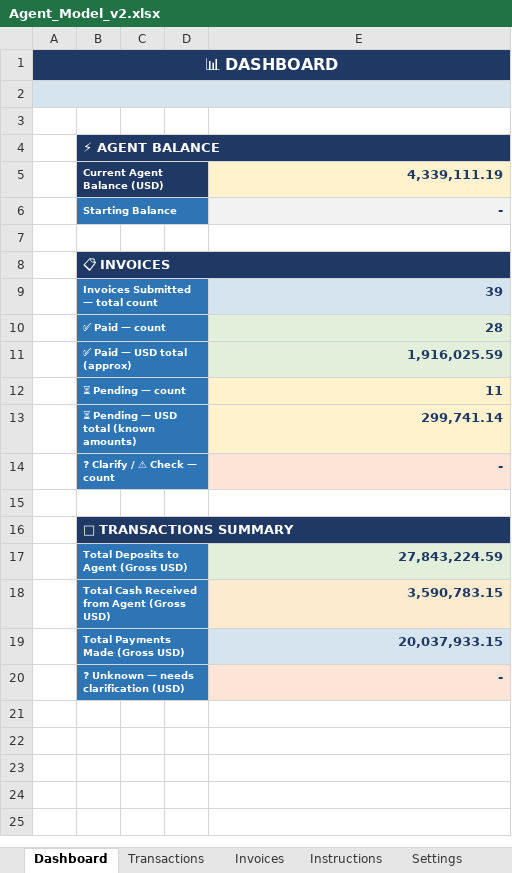
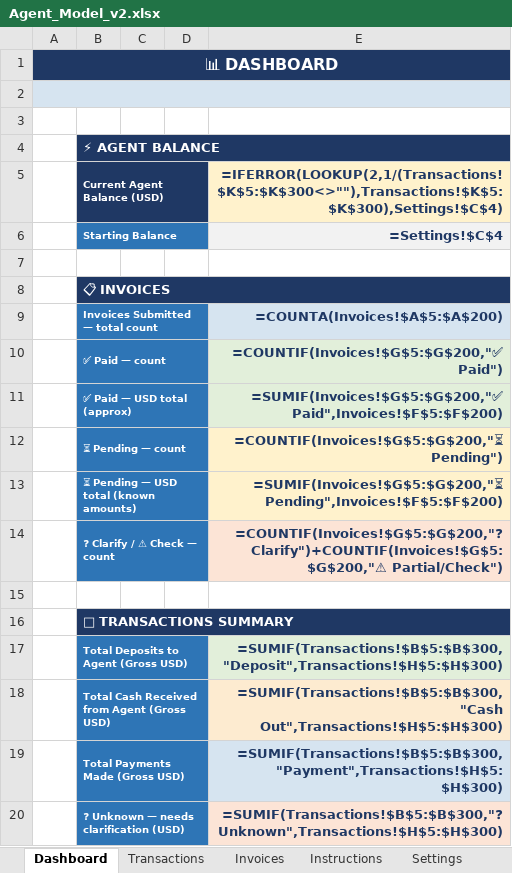
Before and after one commit to aminkin1-cyber/payment-bot, an Excel workbook: Agent_Model_v2.xlsx, sheet Dashboard, drawn as a sheet; values as stored, in another font and other column widths than the file's, no borders; formulas without a stored value are shown as written; the diff names each change by its address in the sheet, - before the commit and + after, or states it on an @@ line.

```diff
--- a/Agent_Model_v2.xlsx (sheet Dashboard)
+++ b/Agent_Model_v2.xlsx (sheet Dashboard)
-B1:E1 fill: #1F3864
+B1:E1 fill: none
-B2:E2 fill: #D6E4F0
+B2:E2 fill: none
-C4:E4 fill: #1F3864
+C4:E4 fill: none
-C5:D5 fill: #1F3864
+C5:D5 fill: none
-E5: 4,339,111.19
+E5: =IFERROR(LOOKUP(2,1/(Transactions!$K$5:$K$300<>""),Transactions!$K$5:$K$300),Settings!$C$4)
-C6:D6 fill: #2E75B6
+C6:D6 fill: none
-E6: -
+E6: =Settings!$C$4
-C8:E8 fill: #1F3864
+C8:E8 fill: none
-C9:D14 fill: #2E75B6
+C9:D14 fill: none
-E9: 39
+E9: =COUNTA(Invoices!$A$5:$A$200)
-E10: 28
+E10: =COUNTIF(Invoices!$G$5:$G$200,"✅ Paid")
-E11: 1,916,025.59
+E11: =SUMIF(Invoices!$G$5:$G$200,"✅ Paid",Invoices!$F$5:$F$200)
-E12: 11
+E12: =COUNTIF(Invoices!$G$5:$G$200,"⏳ Pending")
-E13: 299,741.14
+E13: =SUMIF(Invoices!$G$5:$G$200,"⏳ Pending",Invoices!$F$5:$F$200)
-E14: -
+E14: =COUNTIF(Invoices!$G$5:$G$200,"❓ Clarify")+COUNTIF(Invoices!$G$5:$G$200,"⚠ Partial/Check")
-C16:E16 fill: #1F3864
+C16:E16 fill: none
-C17:D20 fill: #2E75B6
+C17:D20 fill: none
-E17: 27,843,224.59
+E17: =SUMIF(Transactions!$B$5:$B$300,"Deposit",Transactions!$H$5:$H$300)
-E18: 3,590,783.15
+E18: =SUMIF(Transactions!$B$5:$B$300,"Cash Out",Transactions!$H$5:$H$300)
-E19: 20,037,933.15
+E19: =SUMIF(Transactions!$B$5:$B$300,"Payment",Transactions!$H$5:$H$300)
-E20: -
+E20: =SUMIF(Transactions!$B$5:$B$300,"❓ Unknown",Transactions!$H$5:$H$300)
```
Also changed, not shown: sheet Transactions, sheet Invoices, sheet Instructions, sheet Settings.
